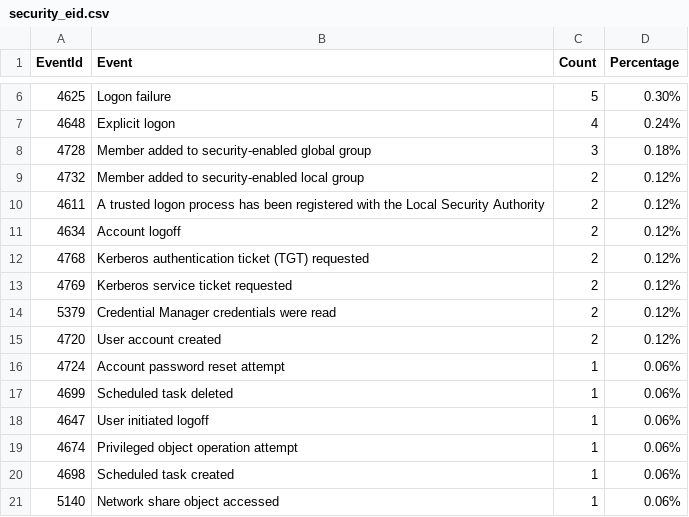
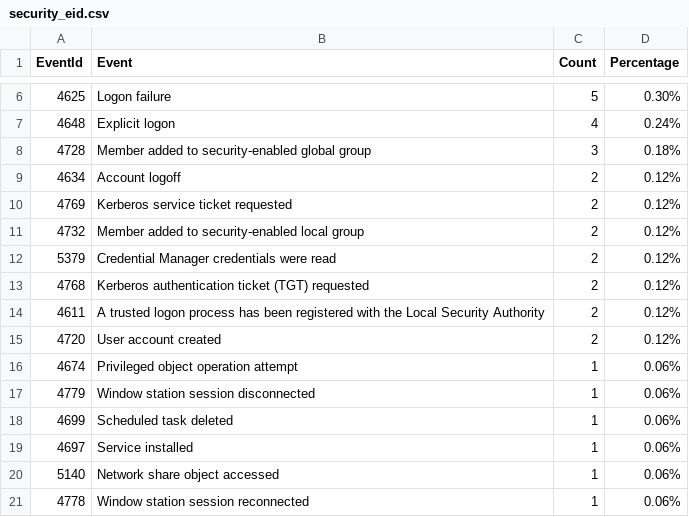
Before and after one commit to fukusuket/InvestigateWindowsLogSetting, a CSV file: security_eid.csv, drawn as a sheet; only a part is shown, gaps mark what is left out.

```diff
--- a/security_eid.csv
+++ b/security_eid.csv
@@ -8,14 +8,14 @@ EventId,Event,Count,Percentage
 4728,Member added to security-enabled global group,3,0.18%
+4634,Account logoff,2,0.12%
+4769,Kerberos service ticket requested,2,0.12%
 4732,Member added to security-enabled local group,2,0.12%
+5379,Credential Manager credentials were read,2,0.12%
+4768,Kerberos authentication ticket (TGT) requested,2,0.12%
 4611,A trusted logon process has been registered with the Local Security Authority,2,0.12%
-4634,Account logoff,2,0.12%
-4768,Kerberos authentication ticket (TGT) requested,2,0.12%
-4769,Kerberos service ticket requested,2,0.12%
-5379,Credential Manager credentials were read,2,0.12%
 4720,User account created,2,0.12%
-4724,Account password reset attempt,1,0.06%
+4674,Privileged object operation attempt,1,0.06%
+4779,Window station session disconnected,1,0.06%
 4699,Scheduled task deleted,1,0.06%
-4647,User initiated logoff,1,0.06%
-4674,Privileged object operation attempt,1,0.06%
-4698,Scheduled task created,1,0.06%
+4697,Service installed,1,0.06%
 5140,Network share object accessed,1,0.06%
+4778,Window station session reconnected,1,0.06%
```
Also changed, not shown: sigma_eid.csv, 3 other files.
